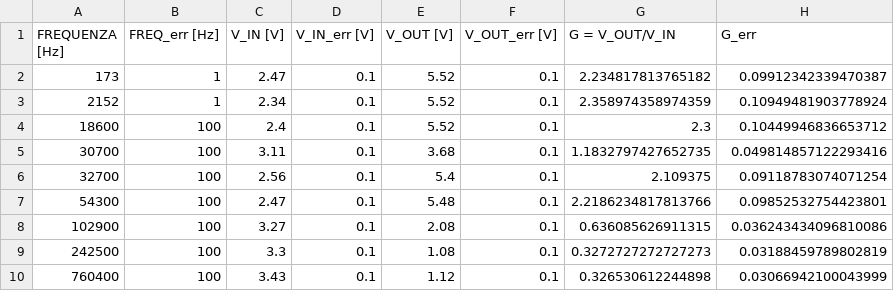
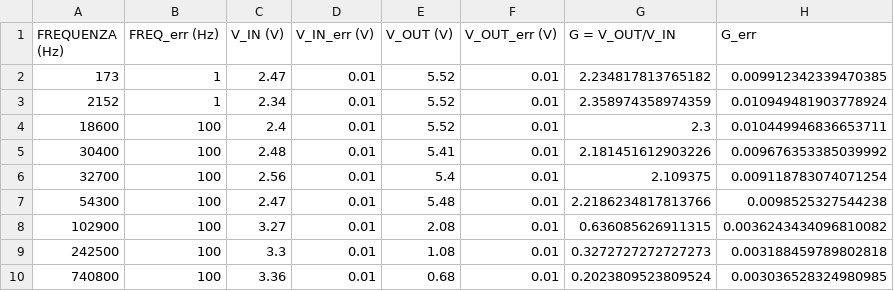
Before and after one commit to marialezia/lab3, a CSV file: esp1/cartella_dati/invertente/tabella_100_220.csv, drawn as a sheet.

```diff
--- a/esp1/cartella_dati/invertente/tabella_100_220.csv
+++ b/esp1/cartella_dati/invertente/tabella_100_220.csv
@@ -1,10 +1,10 @@
-FREQUENZA [Hz],FREQ_err [Hz],V_IN [V],V_IN_err [V],V_OUT [V],V_OUT_err [V],G = V_OUT/V_IN,G_err
-173,1,2.47,0.1,5.52,0.1,2.234817813765182,0.09912342339470387
-2152,1,2.34,0.1,5.52,0.1,2.358974358974359,0.10949481903778924
-18600,100,2.4,0.1,5.52,0.1,2.3,0.10449946836653712
-30700,100,3.11,0.1,3.68,0.1,1.1832797427652735,0.049814857122293416
-32700,100,2.56,0.1,5.4,0.1,2.109375,0.09118783074071254
-54300,100,2.47,0.1,5.48,0.1,2.2186234817813766,0.09852532754423801
-102900,100,3.27,0.1,2.08,0.1,0.636085626911315,0.036243434096810086
-242500,100,3.3,0.1,1.08,0.1,0.3272727272727273,0.03188459789802819
-760400,100,3.43,0.1,1.12,0.1,0.326530612244898,0.03066942100043999
+FREQUENZA (Hz),FREQ_err (Hz),V_IN (V),V_IN_err (V),V_OUT (V),V_OUT_err (V),G = V_OUT/V_IN,G_err
+173,1,2.47,0.01,5.52,0.01,2.234817813765182,0.009912342339470385
+2152,1,2.34,0.01,5.52,0.01,2.358974358974359,0.010949481903778924
+18600,100,2.4,0.01,5.52,0.01,2.3,0.010449946836653711
+30400,100,2.48,0.01,5.41,0.01,2.181451612903226,0.009676353385039992
+32700,100,2.56,0.01,5.4,0.01,2.109375,0.009118783074071254
+54300,100,2.47,0.01,5.48,0.01,2.2186234817813766,0.0098525327544238
+102900,100,3.27,0.01,2.08,0.01,0.636085626911315,0.0036243434096810082
+242500,100,3.3,0.01,1.08,0.01,0.3272727272727273,0.003188459789802818
+740800,100,3.36,0.01,0.68,0.01,0.2023809523809524,0.003036528324980985
```
Also changed, not shown: esp1/cartella_dati/invertente/dati_100_220.csv, esp1/cartella_dati/invertente/dati_220_100.csv, 8 other files.
